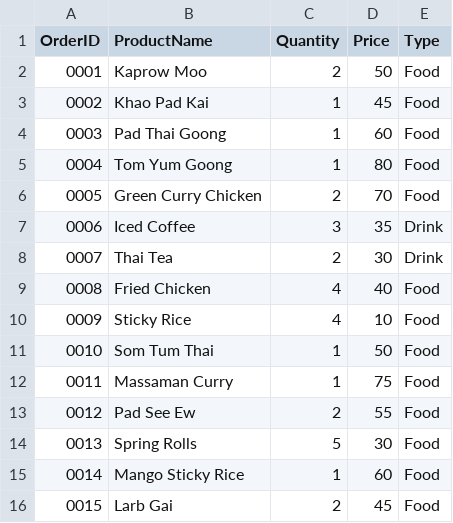
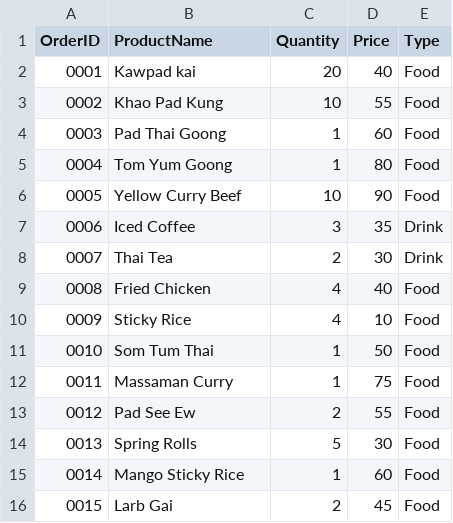
Before and after one commit to NUTTOD/Food-and-Drink-sale-data-management, a CSV file: project/csvfile/Food-and-Drink-sale-data-management.csv, drawn as a sheet.

Commit message:
7-10-2025 Funtion Update CSV data v1.1.0

```diff
--- a/project/csvfile/Food-and-Drink-sale-data-management.csv
+++ b/project/csvfile/Food-and-Drink-sale-data-management.csv
@@ -1,7 +1,7 @@
 OrderID,ProductName,Quantity,Price,Type
-0001,Kaprow Moo,2,50,Food
-0002,Khao Pad Kai,1,45,Food
+0001,Kawpad kai,20,40,Food
+0002,Khao Pad Kung,10,55,Food
 0003,Pad Thai Goong,1,60,Food
 0004,Tom Yum Goong,1,80,Food
-0005,Green Curry Chicken,2,70,Food
+0005,Yellow Curry Beef,10,90,Food
 0006,Iced Coffee,3,35,Drink
```
Also changed, not shown: 3 other files.
